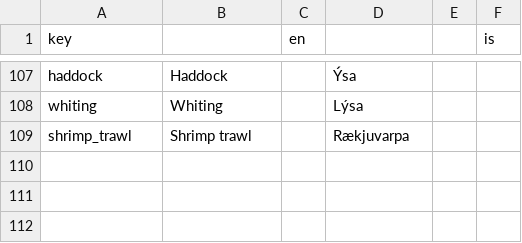
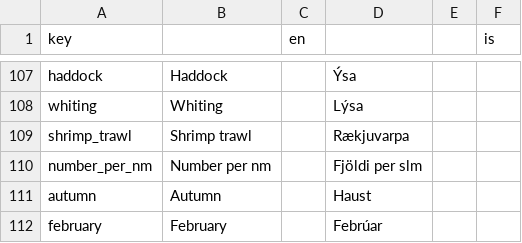
Before and after one commit to Hafro/hafroreports, a TSV file: data-raw/hr_locale.tsv, drawn as a sheet; only a part is shown, gaps mark what is left out.

```diff
--- a/data-raw/hr_locale.tsv
+++ b/data-raw/hr_locale.tsv
@@ -109 +109,4 @@ whiting	"Whiting"		"Lýsa"
 shrimp_trawl	"Shrimp trawl"		"Rækjuvarpa"
+number_per_nm	"Number per nm"		"Fjöldi per slm"
+autumn	"Autumn"		"Haust"
+february	"February"		"Febrúar"
```
Also changed, not shown: 5 other files.
